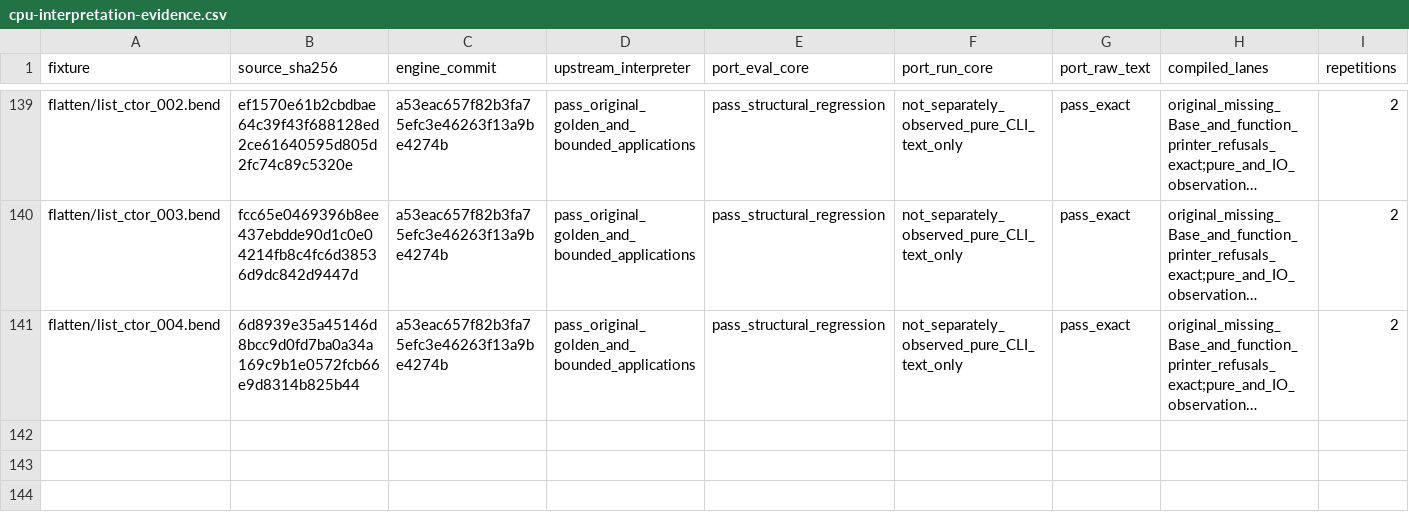
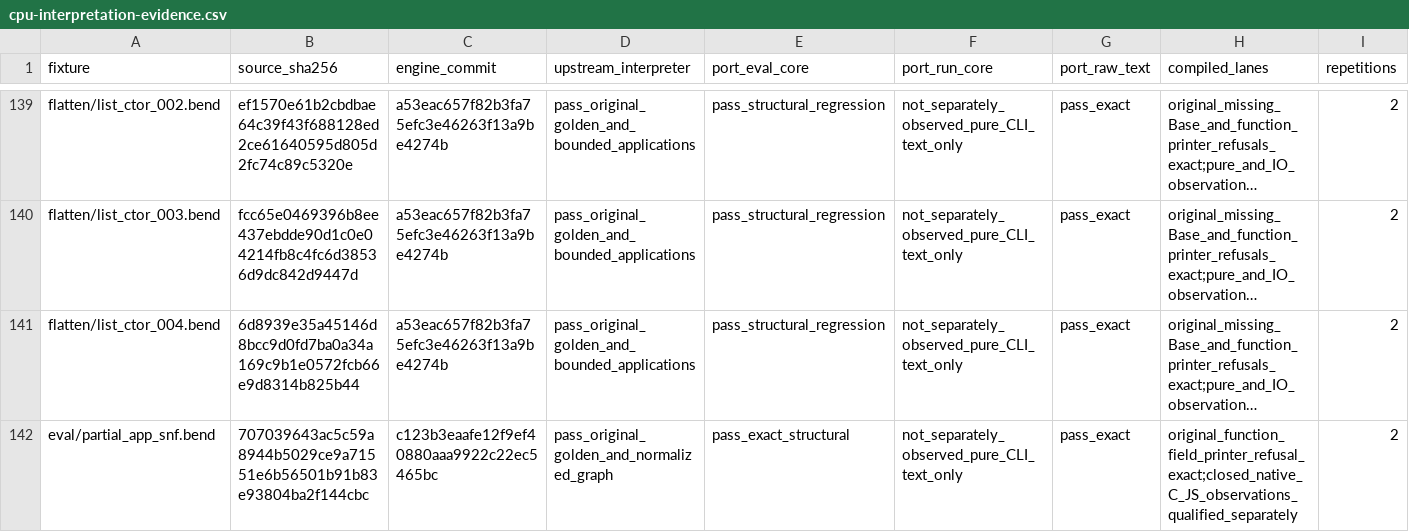
Before and after one commit to TeamDman/teamy-bend, a CSV file: docs/cpu-interpretation-evidence.csv, drawn as a sheet; only a part is shown, gaps mark what is left out; long unchanged cells end in …; rows hold the shown columns only; the diff names each change by its address in the sheet, - before the commit and + after, or states it on an @@ line.

```diff
--- a/docs/cpu-interpretation-evidence.csv
+++ b/docs/cpu-interpretation-evidence.csv
+row 142: eval/partial_app_snf.bend | 707039643ac5c59a8944b5029ce9a71551e6b56501b91b83e93804ba2f144cbc | c123b3eaafe12f9ef40880aaa9922c22ec5465bc | pass_original_golden_and_normalized_graph | pass_exact_structural | not_separately_observed_pure_CLI_text_only | pass_exact | original_function_field_printer_refusal_exact;closed_native_C_JS_observations_qualified_separately | 2
```
Also changed, not shown: 4 other files.
